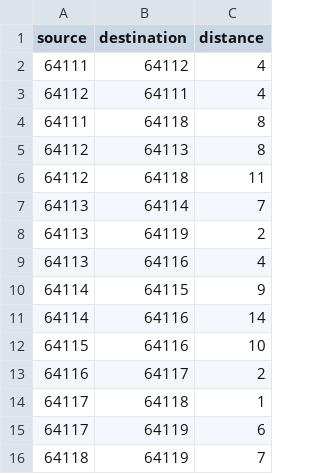
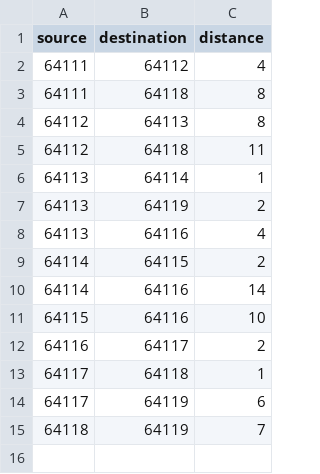
Before and after one commit to camlecuyer/DesignAnalysisProject, a CSV file: graph1.csv, drawn as a sheet.

```diff
--- a/graph1.csv
+++ b/graph1.csv
@@ -2,3 +2,2 @@ source,destination,distance
 64111, 64112 , 4
-64112, 64111, 4
 64111, 64118, 8
@@ -6,6 +5,6 @@ source,destination,distance
 64112, 64118, 11
-64113, 64114, 7
+64113, 64114,1
 64113, 64119, 2
 64113, 64116, 4
-64114, 64115, 9
+64114, 64115, 2
 64114, 64116, 14
```
Also changed, not shown: 3 other files.
